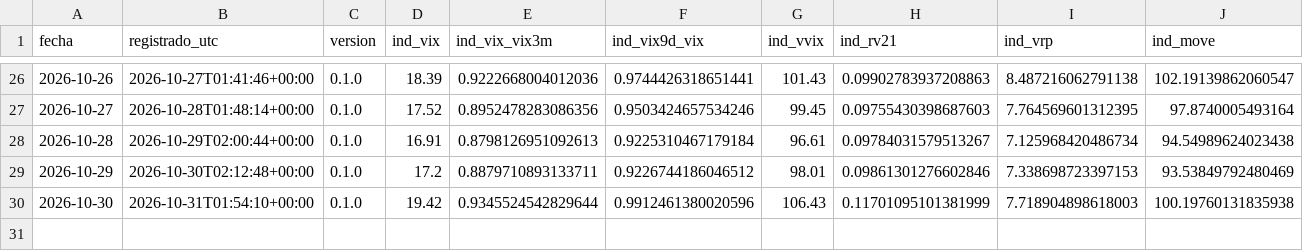
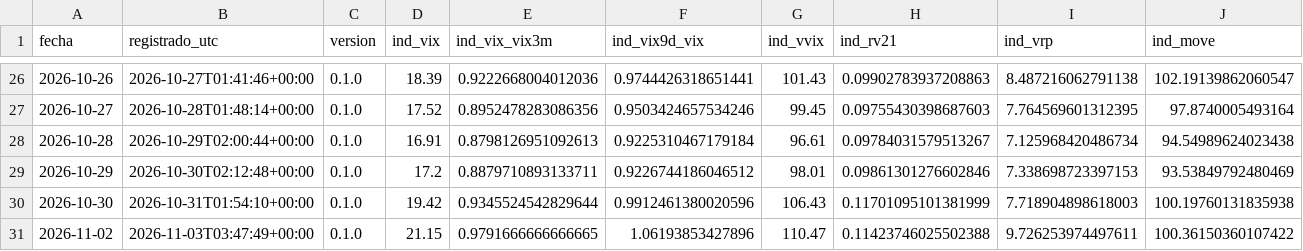
Before and after one commit to jcruzburgos04-ops/Compomercado, a CSV file: estado_diario.csv, drawn as a sheet; only a part is shown, gaps mark what is left out; rows hold the shown columns only; the diff names each change by its address in the sheet, - before the commit and + after, or states it on an @@ line.

```diff
--- a/estado_diario.csv
+++ b/estado_diario.csv
+row 31: 2026-11-02 | 2026-11-03T03:47:49+00:00 | 0.1.0 | 21.15 | 0.9791666666666665 | 1.06193853427896 | 110.47 | 0.11423746025502388 | 9.726253974497611 | 100.36150360107422
```
